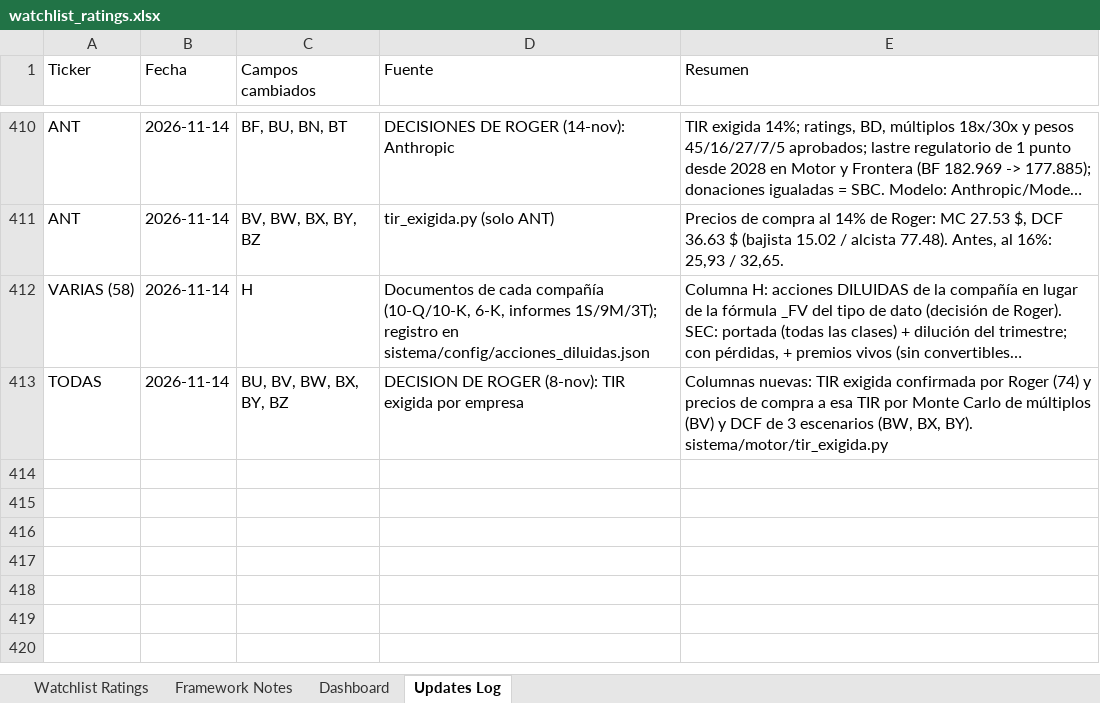
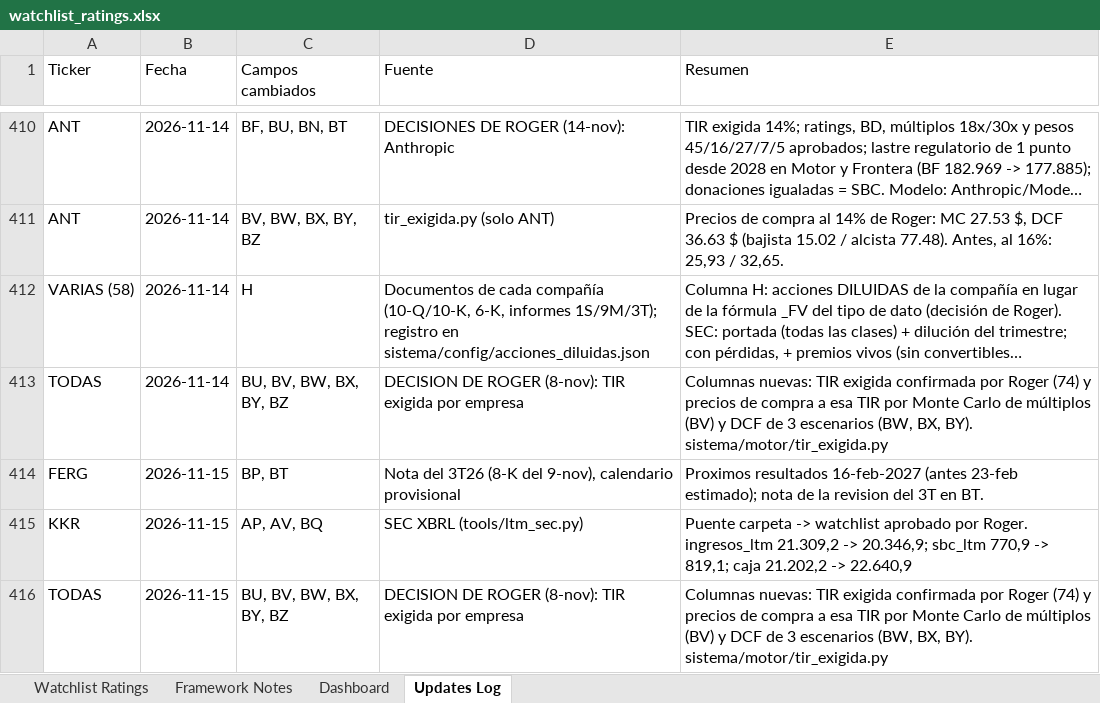
Before and after one commit to boletix/watchlist-dashboard, an Excel workbook: data/raw/watchlist_ratings.xlsx, sheet Updates Log, drawn as a sheet; only a part is shown, gaps mark what is left out; long unchanged cells end in …; values as stored, in another font and other column widths than the file's, no borders; the diff names each change by its address in the sheet, - before the commit and + after, or states it on an @@ line.

```diff
--- a/data/raw/watchlist_ratings.xlsx (sheet Updates Log)
+++ b/data/raw/watchlist_ratings.xlsx (sheet Updates Log)
+row 414: FERG | 2026-11-15 | BP, BT | Nota del 3T26 (8-K del 9-nov), calendario provisional | Proximos resultados 16-feb-2027 (antes 23-feb estimado); nota de la revision del 3T en BT.
+row 415: KKR | 2026-11-15 | AP, AV, BQ | SEC XBRL (tools/ltm_sec.py) | Puente carpeta -> watchlist aprobado por Roger. ingresos_ltm 21.309,2 -> 20.346,9; sbc_ltm 770,9 -> 819,1; caja 21.202,2 -> 22.640,9
+row 416: TODAS | 2026-11-15 | BU, BV, BW, BX, BY, BZ | DECISION DE ROGER (8-nov): TIR exigida por empresa | Columnas nuevas: TIR exigida confirmada por Roger (74) y precios de compra a esa TIR por Monte Carlo de múltiplos (BV) y DCF de 3 escenarios (BW, BX, BY). sistema/motor/tir_exigida.py
```
Also changed, not shown: sheet Watchlist Ratings, sheet Framework Notes, sheet Dashboard, hidden cells, charts or pictures.
